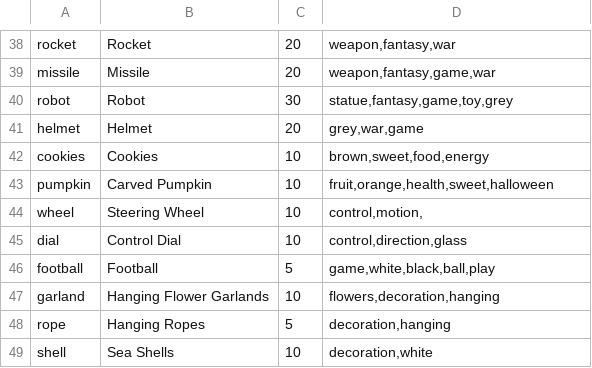
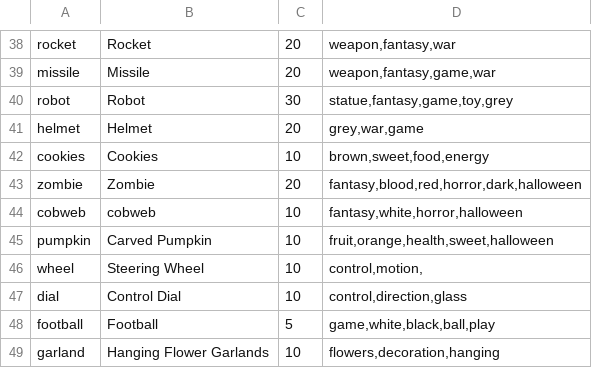
Before and after one commit to jscott1989/public-access-2, a CSV file: Assets/PropSelection.csv, drawn as a sheet; only a part is shown, gaps mark what is left out; the shorter side is filled out with more unchanged rows; the diff names each change by its address in the sheet, - before the commit and + after, or states it on an @@ line.

Commit message:
Added few more Halloween props and updated Tags.csv

```diff
--- a/Assets/PropSelection.csv
+++ b/Assets/PropSelection.csv
+row 43: zombie | Zombie | 20 | fantasy,blood,red,horror,dark,halloween
+row 44: cobweb | cobweb | 10 | fantasy,white,horror,halloween
```
Also changed, not shown: 2 other files.
